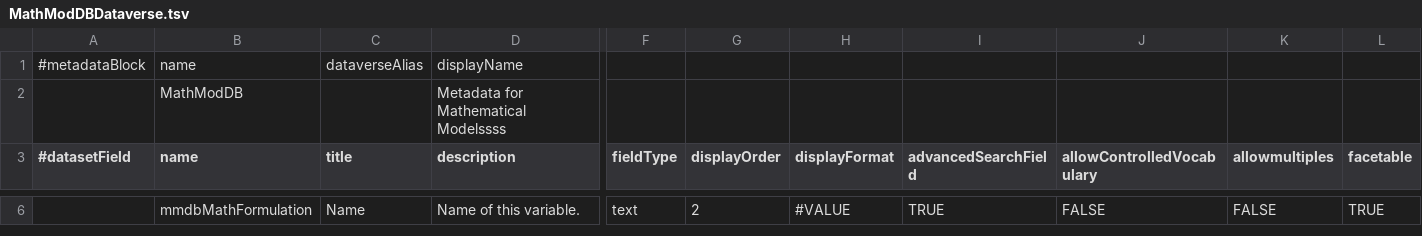
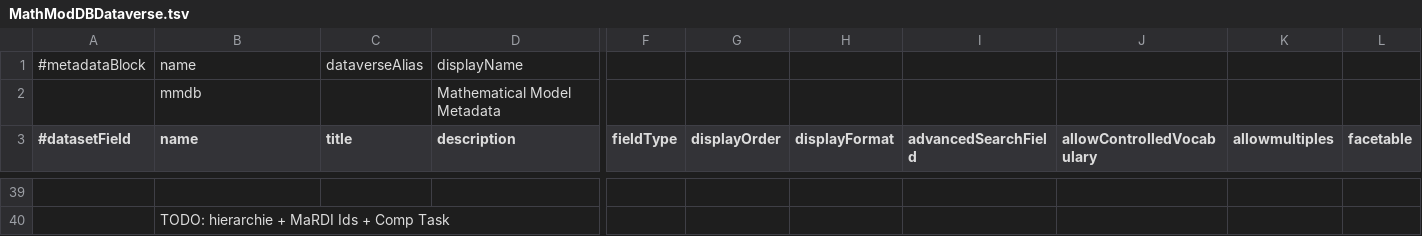
Before and after one commit to bjschembera/darus-metadata-blocks, a TSV file: MathModDBDataverse.tsv, drawn as a sheet; only a part is shown, gaps mark what is left out; removed rows and columns are numbered as before the commit, all else as after; rows hold the shown columns only; the diff covers the shown part only; the diff names each change by its address in the sheet, - before the commit and + after, or states it on an @@ line.

Commit message:
Commit mmdb

```diff
--- a/MathModDBDataverse.tsv
+++ b/MathModDBDataverse.tsv
-row 2:  | MathModDB |  | Metadata for Mathematical Modelssss
+row 2:  | mmdb |  | Mathematical Model Metadata
-row 39:  | mmdbMathFormulation | Name | Name of this variable. | text | 2 | #VALUE | TRUE | FALSE | FALSE | TRUE
+row 39: (empty)
+row 40:  | TODO: hierarchie + MaRDI Ids + Comp Task
```
Also changed, not shown: 34 added rows, 1 removed row and 5 edited cells elsewhere in this file.
